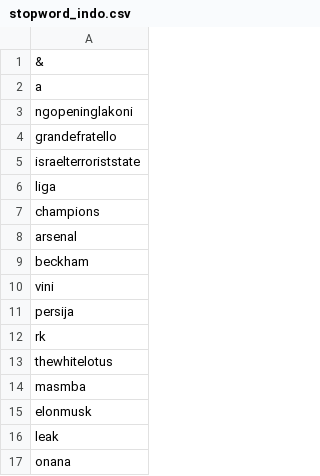
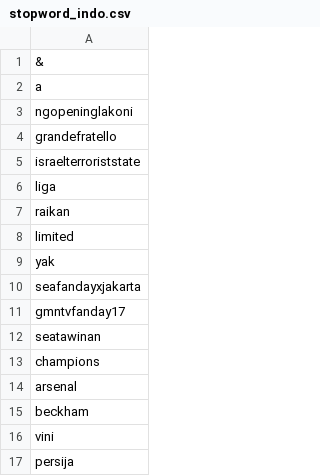
Before and after one commit to Falah21/TextMining, a CSV file: stopword_indo.csv, drawn as a sheet; only a part is shown; the shorter side is filled out with more unchanged rows; the diff names each change by its address in the sheet, - before the commit and + after, or states it on an @@ line.

Commit message:
stopword_indo.csv

```diff
--- a/stopword_indo.csv
+++ b/stopword_indo.csv
+row 7: raikan
+row 8: limited
+row 9: yak
+row 10: seafandayxjakarta
+row 11: gmntvfanday17
+row 12: seatawinan
```
